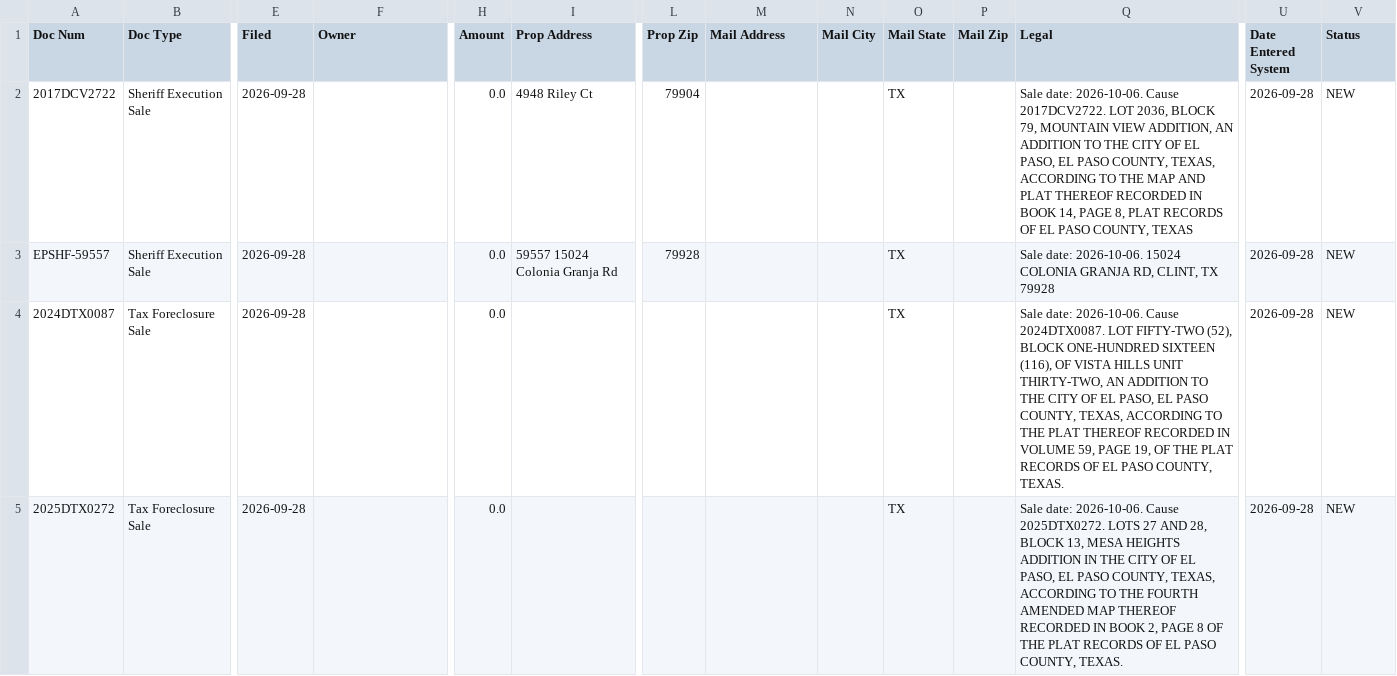
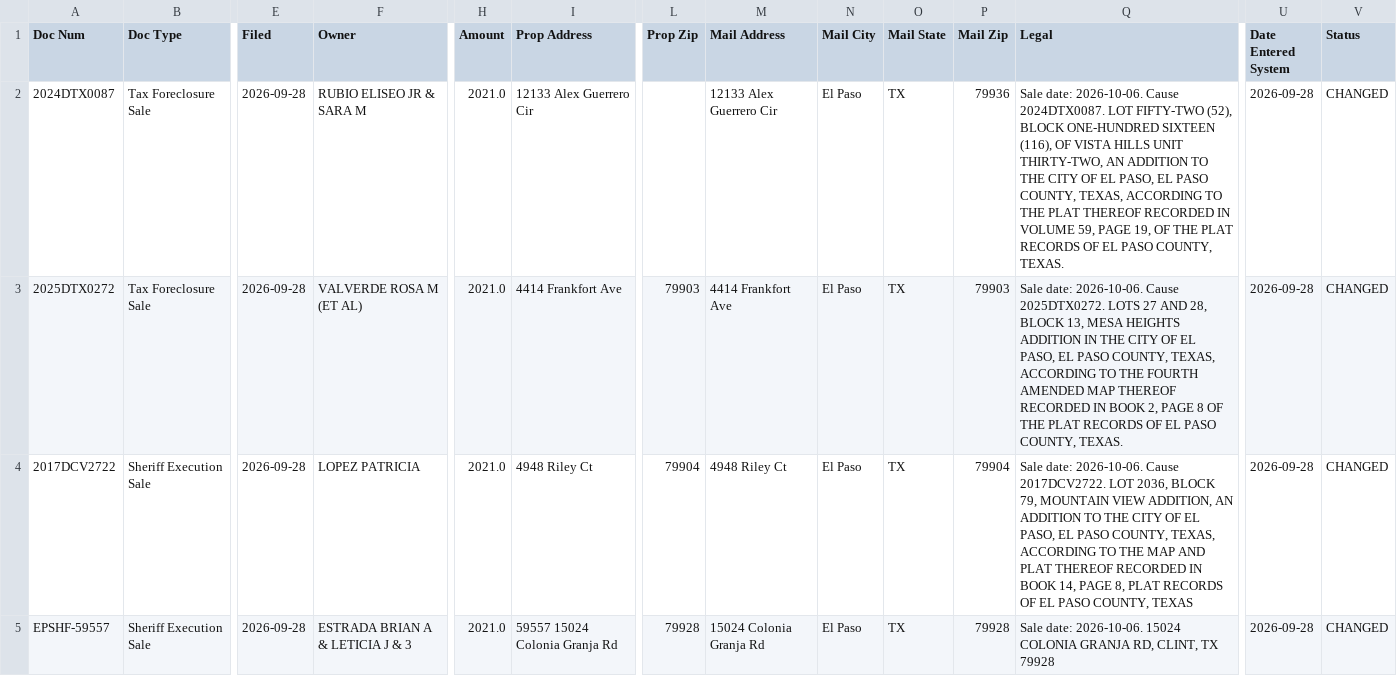
Before and after one commit to Sellmyhousefast247/El-Paso-leads, a CSV file: data/ghl_export.csv, drawn as a sheet; only a part is shown, gaps mark what is left out; removed rows and columns are numbered as before the commit, all else as after; rows hold the shown columns only; the diff names each change by its address in the sheet, - before the commit and + after, or states it on an @@ line.

```diff
--- a/data/ghl_export.csv
+++ b/data/ghl_export.csv
+row 2: 2024DTX0087 | Tax Foreclosure Sale | 2026-09-28 | RUBIO ELISEO JR & SARA M | 2021.0 | 12133 Alex Guerrero Cir |  | 12133 Alex Guerrero Cir | El Paso | TX | 79936 | Sale date: 2026-10-06. Cause 2024DTX0087. LOT FIFTY-TWO (52), BLOCK ONE-HUNDRED SIXTEEN (116), OF VISTA HILLS UNIT THIRTY-TWO, AN ADDITION TO THE CITY OF EL PASO, EL PASO COUNTY, TEXAS, ACCORDING TO THE PLAT THEREOF RECORDED IN VOLUME 59, PAGE 19, OF THE PLAT RECORDS OF EL PASO COUNTY, TEXAS. | 2026-09-28 | CHANGED
+row 3: 2025DTX0272 | Tax Foreclosure Sale | 2026-09-28 | VALVERDE ROSA M (ET AL) | 2021.0 | 4414 Frankfort Ave | 79903 | 4414 Frankfort Ave | El Paso | TX | 79903 | Sale date: 2026-10-06. Cause 2025DTX0272. LOTS 27 AND 28, BLOCK 13, MESA HEIGHTS ADDITION IN THE CITY OF EL PASO, EL PASO COUNTY, TEXAS, ACCORDING TO THE FOURTH AMENDED MAP THEREOF RECORDED IN BOOK 2, PAGE 8 OF THE PLAT RECORDS OF EL PASO COUNTY, TEXAS. | 2026-09-28 | CHANGED
-F4 (Owner): (empty)
+F4 (Owner): LOPEZ PATRICIA
-H4:H5 (Amount): 0.0
+H4:H5 (Amount): 2021.0
-M4 (Mail Address): (empty)
+M4 (Mail Address): 4948 Riley Ct
-N4:N5 (Mail City): (empty)
+N4:N5 (Mail City): El Paso
-P4 (Mail Zip): (empty)
+P4 (Mail Zip): 79904
-V4:V5 (Status): NEW
+V4:V5 (Status): CHANGED
-F5 (Owner): (empty)
+F5 (Owner): ESTRADA BRIAN A & LETICIA J & 3
-M5 (Mail Address): (empty)
+M5 (Mail Address): 15024 Colonia Granja Rd
-P5 (Mail Zip): (empty)
+P5 (Mail Zip): 79928
-row 4: 2024DTX0087 | Tax Foreclosure Sale | 2026-09-28 |  | 0.0 |  |  |  |  | TX |  | Sale date: 2026-10-06. Cause 2024DTX0087. LOT FIFTY-TWO (52), BLOCK ONE-HUNDRED SIXTEEN (116), OF VISTA HILLS UNIT THIRTY-TWO, AN ADDITION TO THE CITY OF EL PASO, EL PASO COUNTY, TEXAS, ACCORDING TO THE PLAT THEREOF RECORDED IN VOLUME 59, PAGE 19, OF THE PLAT RECORDS OF EL PASO COUNTY, TEXAS. | 2026-09-28 | NEW
-row 5: 2025DTX0272 | Tax Foreclosure Sale | 2026-09-28 |  | 0.0 |  |  |  |  | TX |  | Sale date: 2026-10-06. Cause 2025DTX0272. LOTS 27 AND 28, BLOCK 13, MESA HEIGHTS ADDITION IN THE CITY OF EL PASO, EL PASO COUNTY, TEXAS, ACCORDING TO THE FOURTH AMENDED MAP THEREOF RECORDED IN BOOK 2, PAGE 8 OF THE PLAT RECORDS OF EL PASO COUNTY, TEXAS. | 2026-09-28 | NEW
```
Also changed, not shown: data/skiptrace_export.csv, 3 other files.
